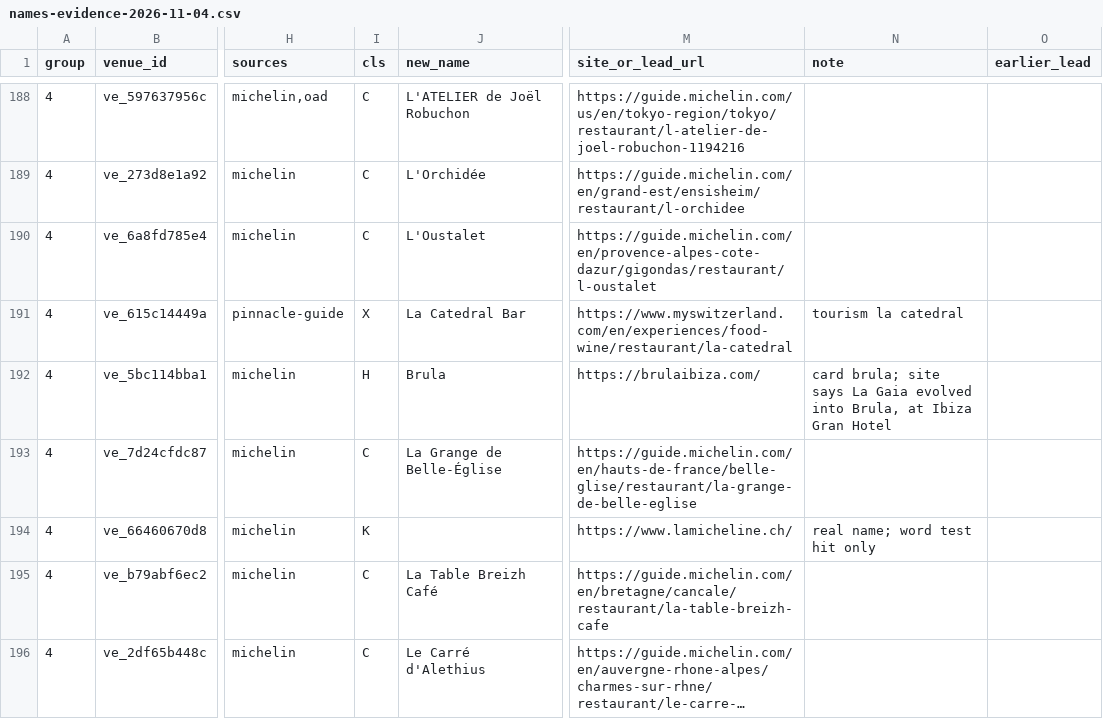
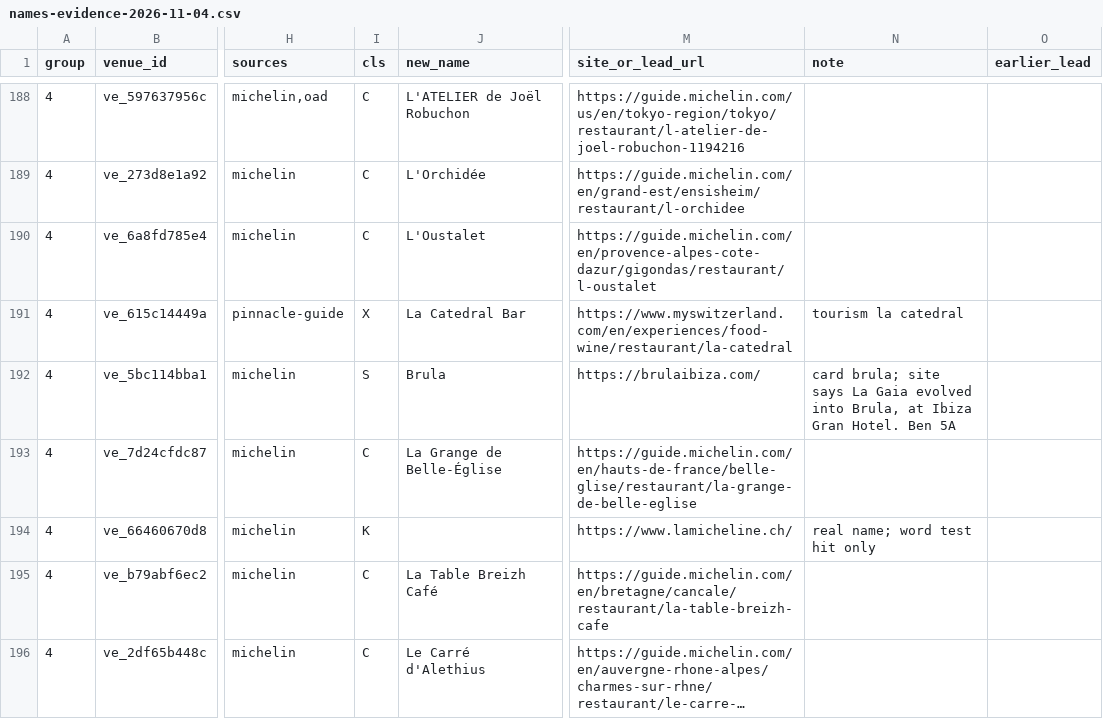
Before and after one commit to benjamineades/compasseats, a CSV file: docs/open-items-oad-2026-names-2026-11-04/names-evidence-2026-11-04.csv, drawn as a sheet; only a part is shown, gaps mark what is left out; long unchanged cells end in …; the diff names each change by its address in the sheet, - before the commit and + after, or states it on an @@ line.

```diff
--- a/docs/open-items-oad-2026-names-2026-11-04/names-evidence-2026-11-04.csv
+++ b/docs/open-items-oad-2026-names-2026-11-04/names-evidence-2026-11-04.csv
-I192 (cls): H
+I192 (cls): S
-N192 (note): …Ibiza Gran Hotel
+N192 (note): …Ibiza Gran Hotel. Ben 5A
```
Also changed, not shown: 2 other files.
